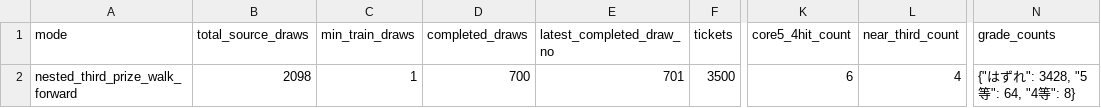
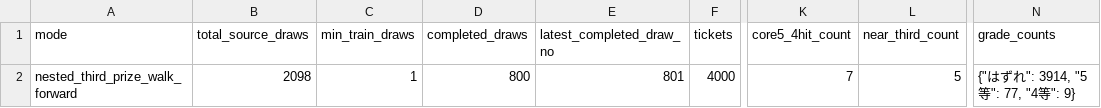
Before and after one commit to Joker7822/loto6, a CSV file: outputs/nested_3rd_target_summary.csv, drawn as a sheet; only a part is shown, gaps mark what is left out; the diff names each change by its address in the sheet, - before the commit and + after, or states it on an @@ line.

```diff
--- a/outputs/nested_3rd_target_summary.csv
+++ b/outputs/nested_3rd_target_summary.csv
-D2 (completed_draws): 700
+D2 (completed_draws): 800
-E2 (latest_completed_draw_no): 701
+E2 (latest_completed_draw_no): 801
-F2 (tickets): 3500
+F2 (tickets): 4000
-K2 (core5_4hit_count): 6
+K2 (core5_4hit_count): 7
-L2 (near_third_count): 4
+L2 (near_third_count): 5
-N2 (grade_counts): {"はずれ": 3428, "5等": 64, "4等": 8}
+N2 (grade_counts): {"はずれ": 3914, "5等": 77, "4等": 9}
```
Also changed, not shown: 2 other files.
